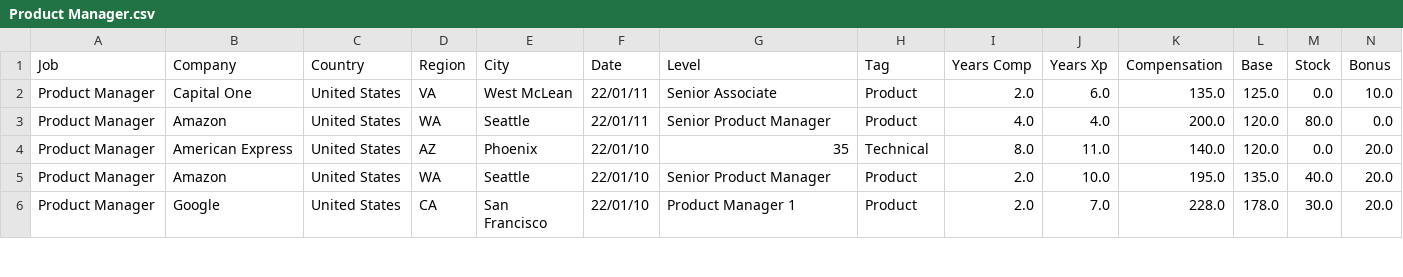
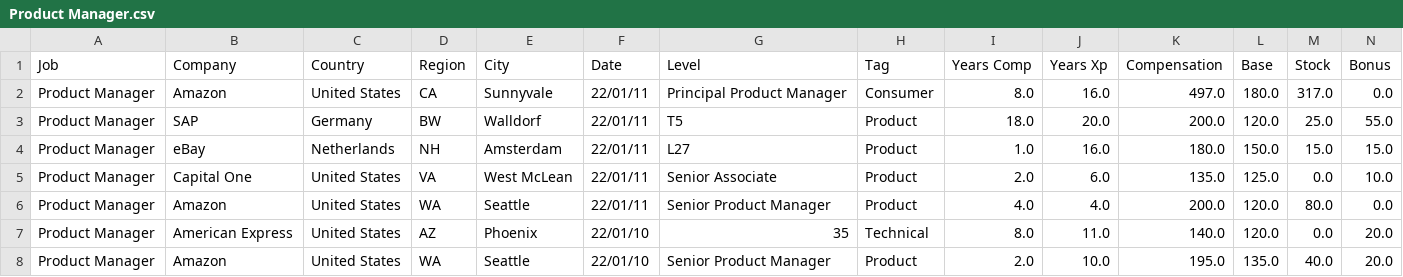
Before and after one commit to afruoy/scraper-levels.fyi, a CSV file: db/Product Manager.csv, drawn as a sheet; only a part is shown; the shorter side is filled out with more unchanged rows; rows hold the shown columns only; the diff names each change by its address in the sheet, - before the commit and + after, or states it on an @@ line.

```diff
--- a/db/Product Manager.csv
+++ b/db/Product Manager.csv
+row 2: Product Manager | Amazon | United States | CA | Sunnyvale | 22/01/11 | Principal Product Manager | Consumer | 8.0 | 16.0 | 497.0 | 180.0 | 317.0 | 0.0
+row 3: Product Manager | SAP | Germany | BW | Walldorf | 22/01/11 | T5 | Product | 18.0 | 20.0 | 200.0 | 120.0 | 25.0 | 55.0
+row 4: Product Manager | eBay | Netherlands | NH | Amsterdam | 22/01/11 | L27 | Product | 1.0 | 16.0 | 180.0 | 150.0 | 15.0 | 15.0
```
Also changed, not shown: db/Business Analyst.csv, db/Product Designer.csv, 8 other files.
